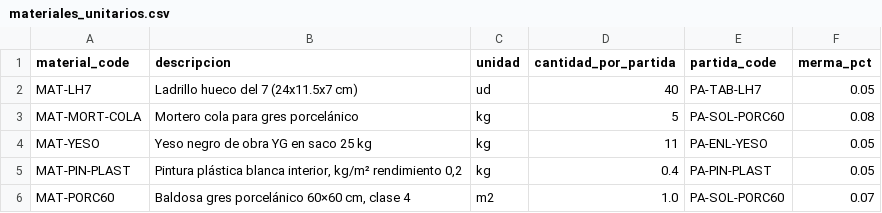
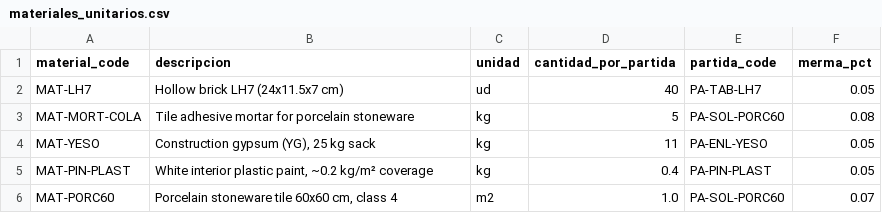
Before and after one commit to nicOakmore/motor, a CSV file: precios/materiales_unitarios.csv, drawn as a sheet.

```diff
--- a/precios/materiales_unitarios.csv
+++ b/precios/materiales_unitarios.csv
@@ -1,6 +1,6 @@
 material_code,descripcion,unidad,cantidad_por_partida,partida_code,merma_pct
-MAT-LH7,"Ladrillo hueco del 7 (24x11.5x7 cm)",ud,40,PA-TAB-LH7,0.05
-MAT-MORT-COLA,"Mortero cola para gres porcelánico",kg,5,PA-SOL-PORC60,0.08
-MAT-YESO,"Yeso negro de obra YG en saco 25 kg",kg,11,PA-ENL-YESO,0.05
-MAT-PIN-PLAST,"Pintura plástica blanca interior, kg/m² rendimiento 0,2",kg,0.4,PA-PIN-PLAST,0.05
-MAT-PORC60,"Baldosa gres porcelánico 60×60 cm, clase 4",m2,1.0,PA-SOL-PORC60,0.07
+MAT-LH7,"Hollow brick LH7 (24x11.5x7 cm)",ud,40,PA-TAB-LH7,0.05
+MAT-MORT-COLA,"Tile adhesive mortar for porcelain stoneware",kg,5,PA-SOL-PORC60,0.08
+MAT-YESO,"Construction gypsum (YG), 25 kg sack",kg,11,PA-ENL-YESO,0.05
+MAT-PIN-PLAST,"White interior plastic paint, ~0.2 kg/m² coverage",kg,0.4,PA-PIN-PLAST,0.05
+MAT-PORC60,"Porcelain stoneware tile 60x60 cm, class 4",m2,1.0,PA-SOL-PORC60,0.07
```
Also changed, not shown: precios/precios_ibiza_2026.csv, 7 other files.
